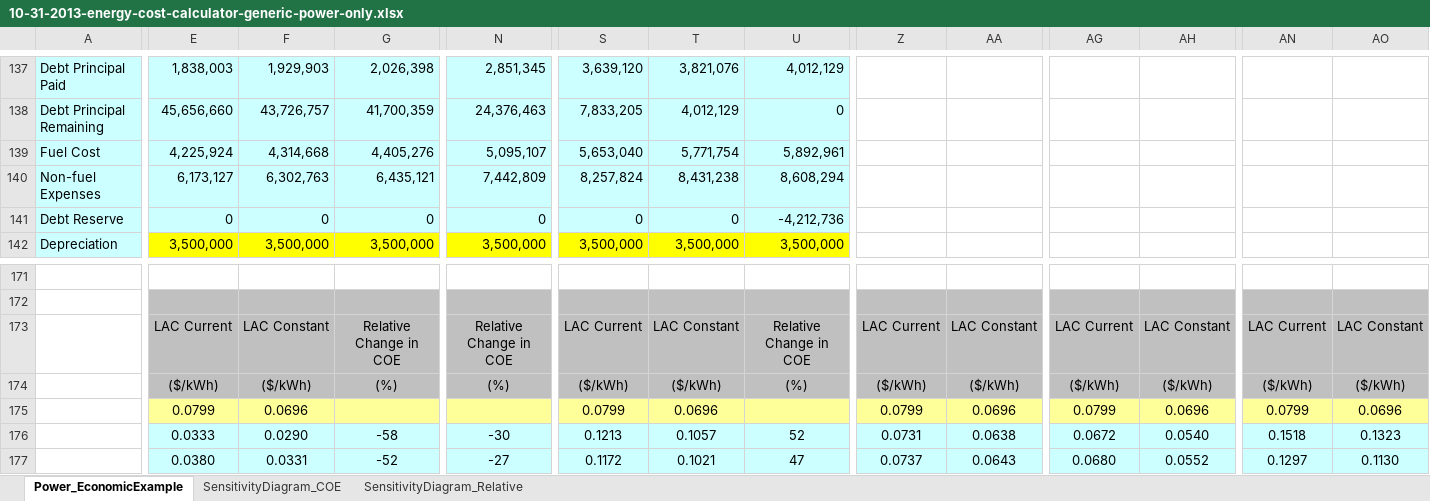
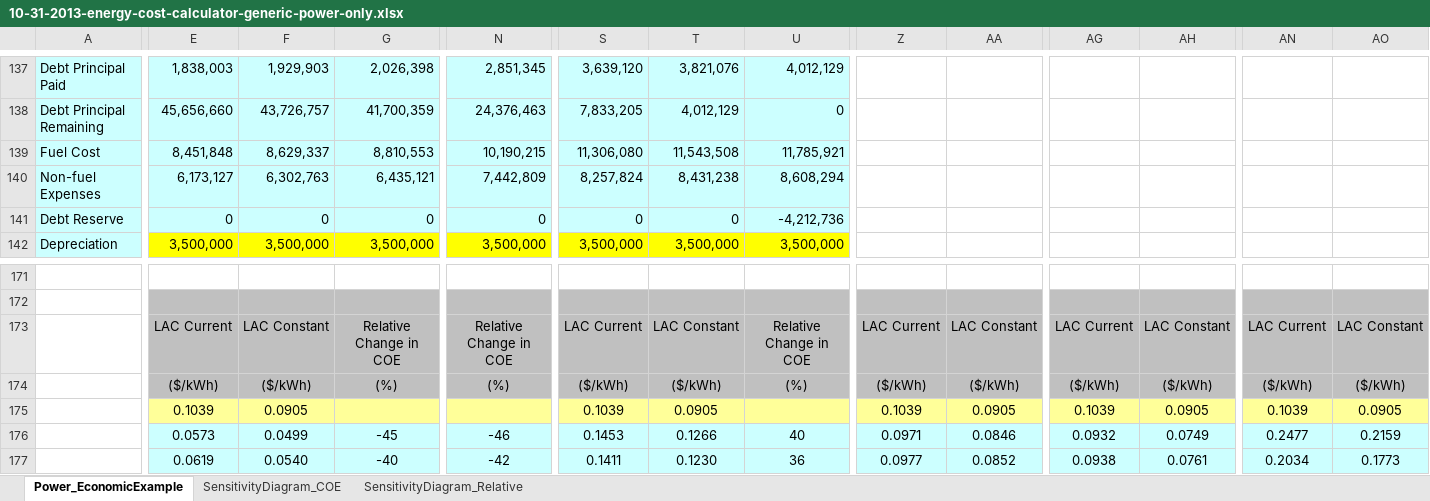
Before and after one commit to liany36/technoeconomic-assessment, an Excel workbook: docs/10-31-2013-energy-cost-calculator-generic-power-only.xlsx, sheet Power_EconomicExample, drawn as a sheet; only a part is shown, gaps mark what is left out; values as stored, in another font and other column widths than the file's, no borders; charts and pictures not drawn; removed rows and columns are numbered as before the commit, all else as after; rows hold the shown columns only; the diff covers the shown part only; the diff names each change by its address in the sheet, - before the commit and + after, or states it on an @@ line.

Commit message:
generic-power-only

```diff
--- a/docs/10-31-2013-energy-cost-calculator-generic-power-only.xlsx (sheet Power_EconomicExample)
+++ b/docs/10-31-2013-energy-cost-calculator-generic-power-only.xlsx (sheet Power_EconomicExample)
-row 139: Fuel Cost | 4,225,924 | 4,314,668 | 4,405,276 | 5,095,107 | 5,653,040 | 5,771,754 | 5,892,961
+row 139: Fuel Cost | 8,451,848 | 8,629,337 | 8,810,553 | 10,190,215 | 11,306,080 | 11,543,508 | 11,785,921
-row 175:  | 0.0799 | 0.0696 |  |  | 0.0799 | 0.0696 |  | 0.0799 | 0.0696 | 0.0799 | 0.0696 | 0.0799 | 0.0696
+row 175:  | 0.1039 | 0.0905 |  |  | 0.1039 | 0.0905 |  | 0.1039 | 0.0905 | 0.1039 | 0.0905 | 0.1039 | 0.0905
-E176: 0.0333
+E176: 0.0573
-F176: 0.0290
+F176: 0.0499
-G176: -58
+G176: -45
-N176: -30
+N176: -46
-S176: 0.1213
+S176: 0.1453
-T176: 0.1057
+T176: 0.1266
-U176: 52
+U176: 40
-Z176: 0.0731
+Z176: 0.0971
-AA176: 0.0638
+AA176: 0.0846
-AG176: 0.0672
+AG176: 0.0932
-AH176: 0.0540
+AH176: 0.0749
-AN176: 0.1518
+AN176: 0.2477
-AO176: 0.1323
+AO176: 0.2159
-E177: 0.0380
+E177: 0.0619
-F177: 0.0331
+F177: 0.0540
-G177: -52
+G177: -40
-N177: -27
+N177: -42
-S177: 0.1172
+S177: 0.1411
-T177: 0.1021
+T177: 0.1230
-U177: 47
+U177: 36
-Z177: 0.0737
+Z177: 0.0977
-AA177: 0.0643
+AA177: 0.0852
-AG177: 0.0680
+AG177: 0.0938
-AH177: 0.0552
+AH177: 0.0761
-AN177: 0.1297
+AN177: 0.2034
-AO177: 0.1130
+AO177: 0.1773
```
Also changed, not shown: 2 added rows, 2 removed rows and 418 edited cells elsewhere in this sheet, charts or pictures, 2 other files.
